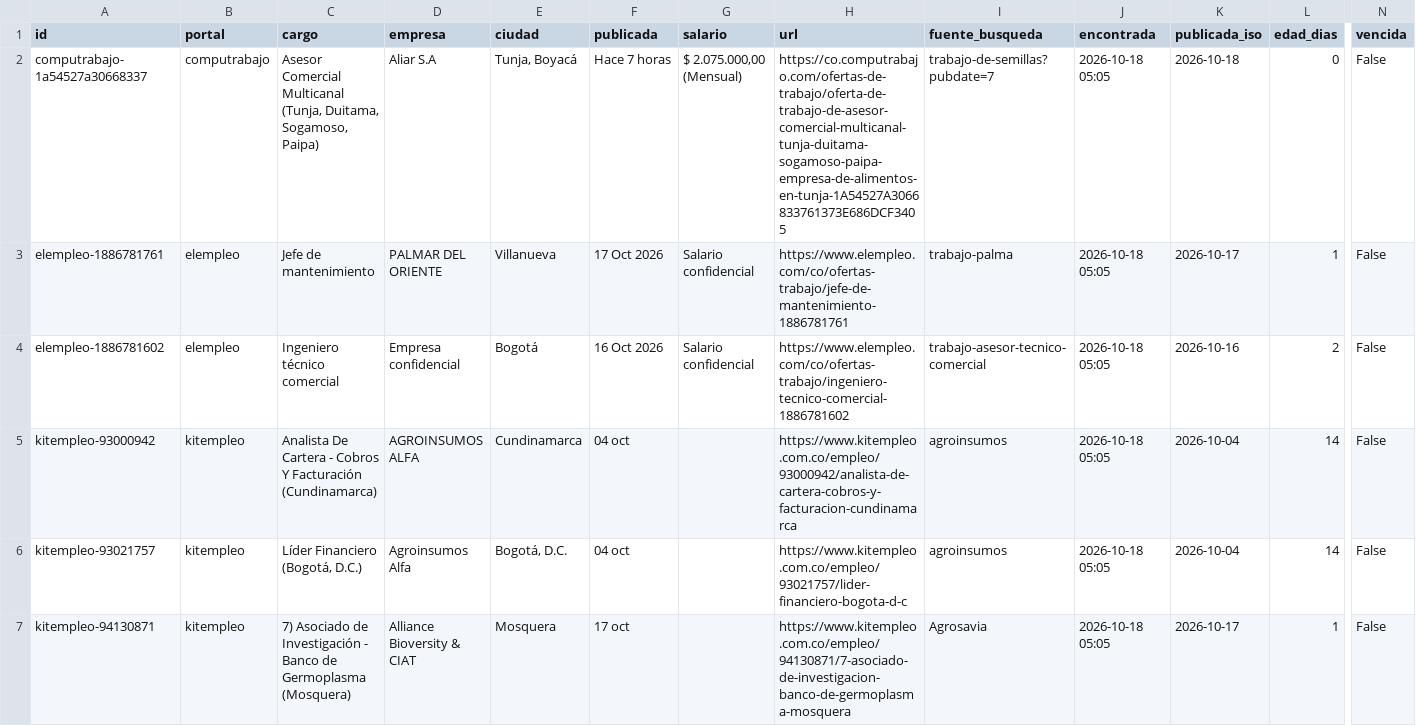
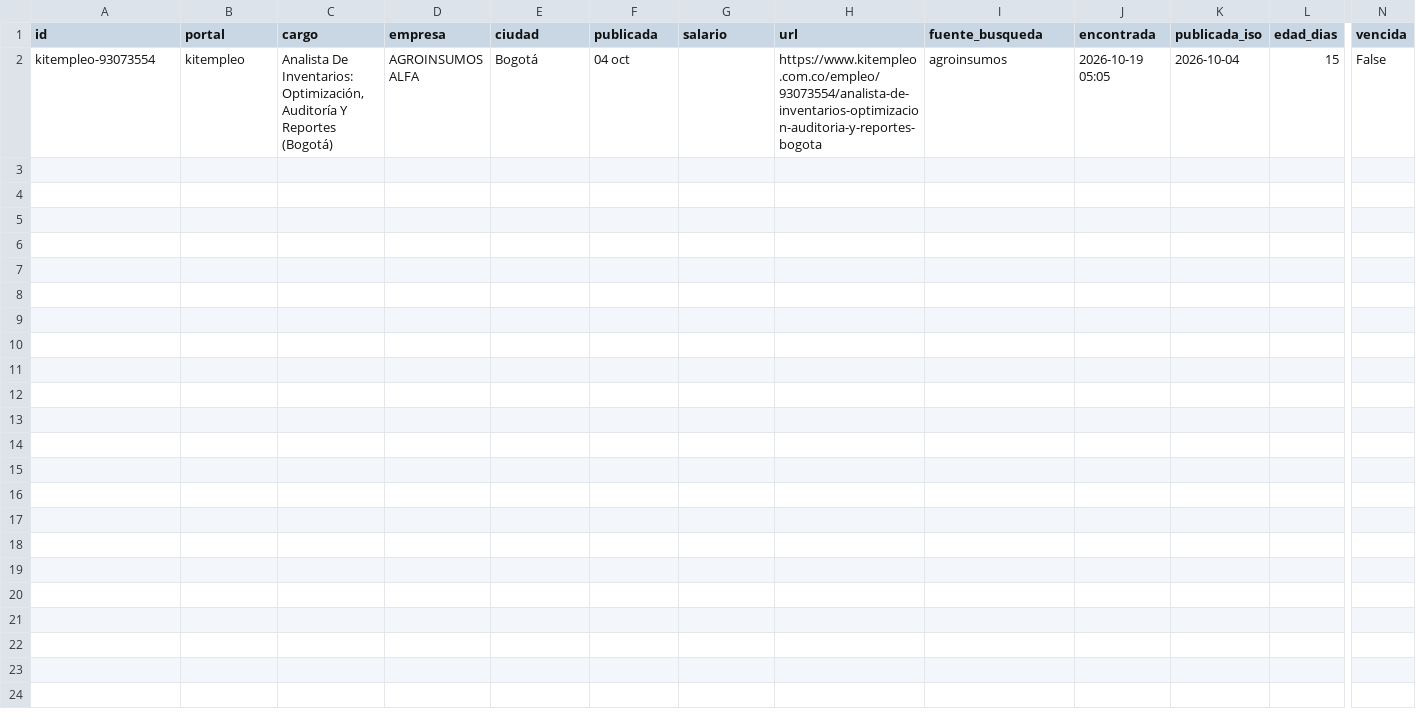
Before and after one commit to vargas9504/vacantes-agro-robot, a CSV file: data/nuevas.csv, drawn as a sheet; only a part is shown, gaps mark what is left out; removed rows and columns are numbered as before the commit, all else as after; rows hold the shown columns only; the diff names each change by its address in the sheet, - before the commit and + after, or states it on an @@ line.

```diff
--- a/data/nuevas.csv
+++ b/data/nuevas.csv
-row 2: computrabajo-1a54527a30668337 | computrabajo | Asesor Comercial Multicanal (Tunja, Duitama, Sogamoso, Paipa) | Aliar S.A | Tunja, Boyacá | Hace 7 horas | $ 2.075.000,00 (Mensual) | https://co.computrabajo.com/ofertas-de-trabajo/oferta-de-trabajo-de-asesor-comercial-multicanal-tunja-duitama-sogamoso-paipa-empresa-de-alimentos-en-tunja-1A54527A3066833761373E686DCF3405 | trabajo-de-semillas?pubdate=7 | 2026-10-18 05:05 | 2026-10-18 | 0 | False
-row 3: elempleo-1886781761 | elempleo | Jefe de mantenimiento | PALMAR DEL ORIENTE | Villanueva | 17 Oct 2026 | Salario confidencial | https://www.elempleo.com/co/ofertas-trabajo/jefe-de-mantenimiento-1886781761 | trabajo-palma | 2026-10-18 05:05 | 2026-10-17 | 1 | False
-row 4: elempleo-1886781602 | elempleo | Ingeniero técnico comercial | Empresa confidencial | Bogotá | 16 Oct 2026 | Salario confidencial | https://www.elempleo.com/co/ofertas-trabajo/ingeniero-tecnico-comercial-1886781602 | trabajo-asesor-tecnico-comercial | 2026-10-18 05:05 | 2026-10-16 | 2 | False
-A2 (id): kitempleo-93000942
+A2 (id): kitempleo-93073554
-C2 (cargo): Analista De Cartera - Cobros Y Facturación (Cundinamarca)
+C2 (cargo): Analista De Inventarios: Optimización, Auditoría Y Reportes (Bogotá)
-E2 (ciudad): Cundinamarca
+E2 (ciudad): Bogotá
-H2 (url): https://www.kitempleo.com.co/empleo/93000942/analista-de-cartera-cobros-y-facturacion-cundinamarca
+H2 (url): https://www.kitempleo.com.co/empleo/93073554/analista-de-inventarios-optimizacion-auditoria-y-reportes-bogota
-J2 (encontrada): 2026-10-18 05:05
+J2 (encontrada): 2026-10-19 05:05
-L2 (edad_dias): 14
+L2 (edad_dias): 15
-row 6: kitempleo-93021757 | kitempleo | Líder Financiero (Bogotá, D.C.) | Agroinsumos Alfa | Bogotá, D.C. | 04 oct |  | https://www.kitempleo.com.co/empleo/93021757/lider-financiero-bogota-d-c | agroinsumos | 2026-10-18 05:05 | 2026-10-04 | 14 | False
-row 7: kitempleo-94130871 | kitempleo | 7) Asociado de Investigación - Banco de Germoplasma (Mosquera) | Alliance Bioversity & CIAT | Mosquera | 17 oct |  | https://www.kitempleo.com.co/empleo/94130871/7-asociado-de-investigacion-banco-de-germoplasma-mosquera | Agrosavia | 2026-10-18 05:05 | 2026-10-17 | 1 | False
```
Also changed, not shown: data/historial.csv, 6 other files.
